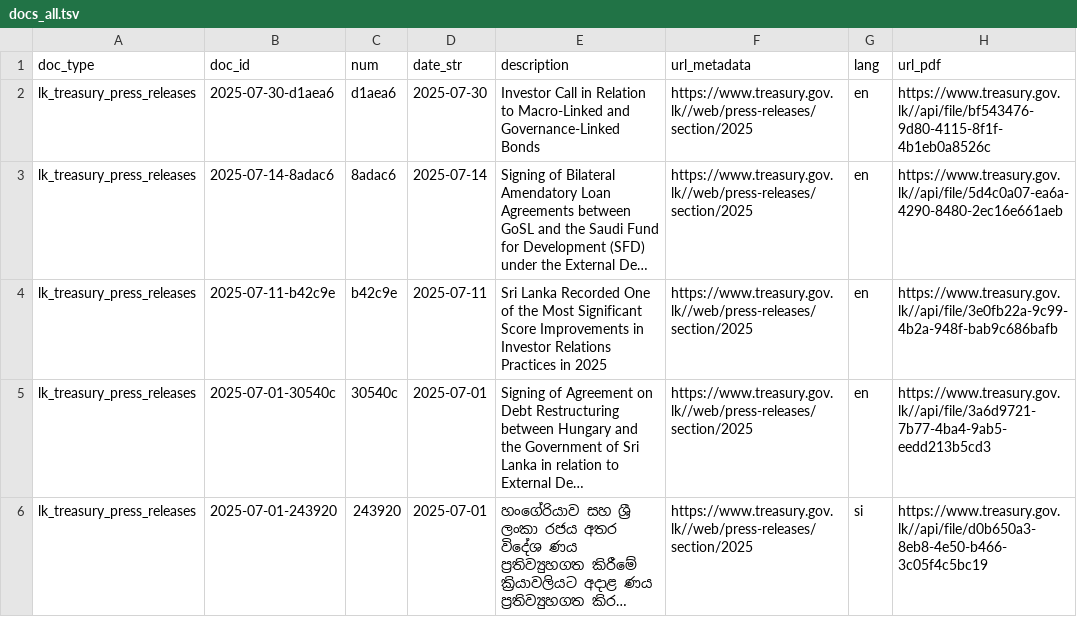
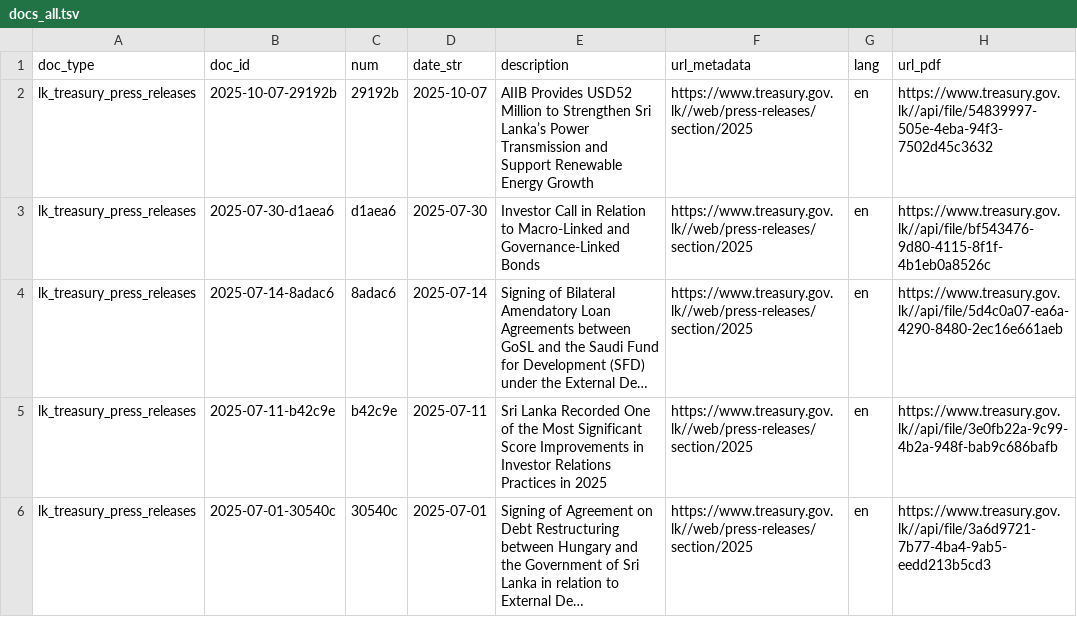
Before and after one commit to nuuuwan/lk_treasury, a TSV file: data/lk_treasury_press_releases/docs_all.tsv, drawn as a sheet; only a part is shown; the shorter side is filled out with more unchanged rows; long unchanged cells end in ….

```diff
--- a/data/lk_treasury_press_releases/docs_all.tsv
+++ b/data/lk_treasury_press_releases/docs_all.tsv
@@ -1,2 +1,3 @@
 doc_type	doc_id	num	date_str	description	url_metadata	lang	url_pdf
+lk_treasury_press_releases	2025-10-07-29192b	29192b	2025-10-07	AIIB Provides USD52 Million to Strengthen Sri Lanka’s Power Transmission and Support Renewable Energy Growth	https://www.treasury.gov.lk//web/press-releases/section/2025	en	https://www.treasury.gov.lk//api/file/54839997-505e-4eba-94f3-7502d45c3632
 lk_treasury_press_releases	2025-07-30-d1aea6	d1aea6	2025-07-30	Investor Call in Relation to Macro-Linked and Governance-Linked Bonds	https://www.treasury.gov.lk//web/press-releases/section/2025	en	https://www.treasury.gov.lk//api/file/bf543476-9d80-4115-8f1f-4b1eb0a8526c
```
Also changed, not shown: data/lk_treasury_press_releases/docs_last100.tsv, 10 other files.
